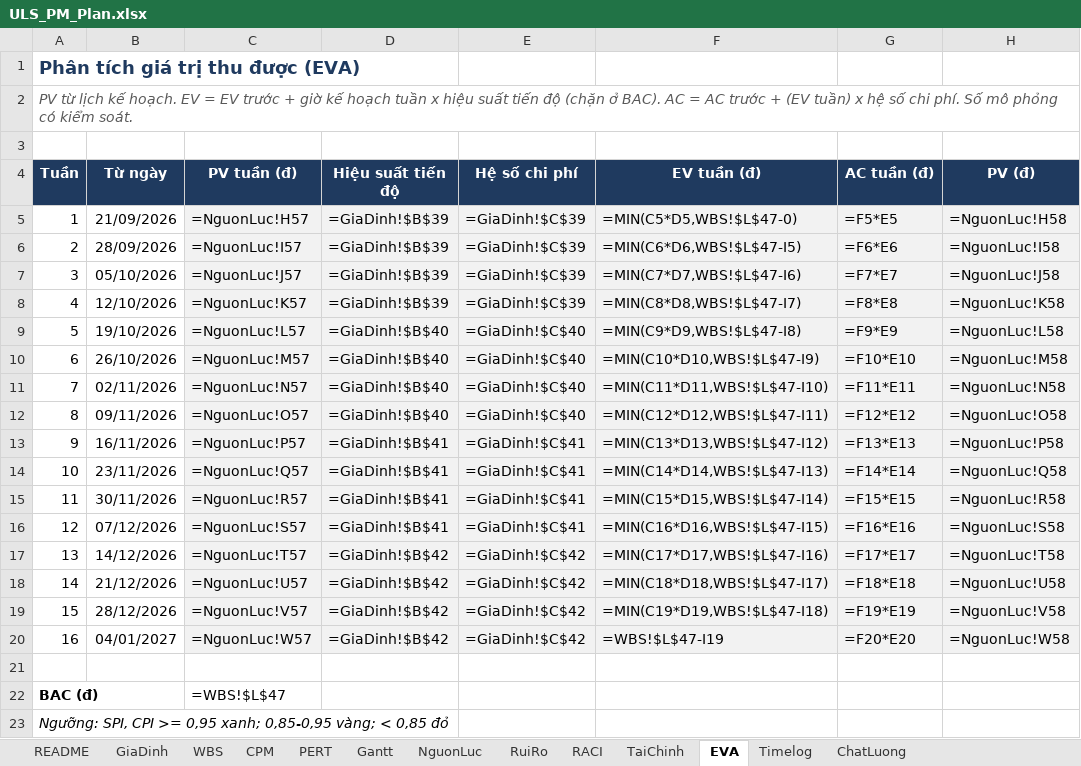
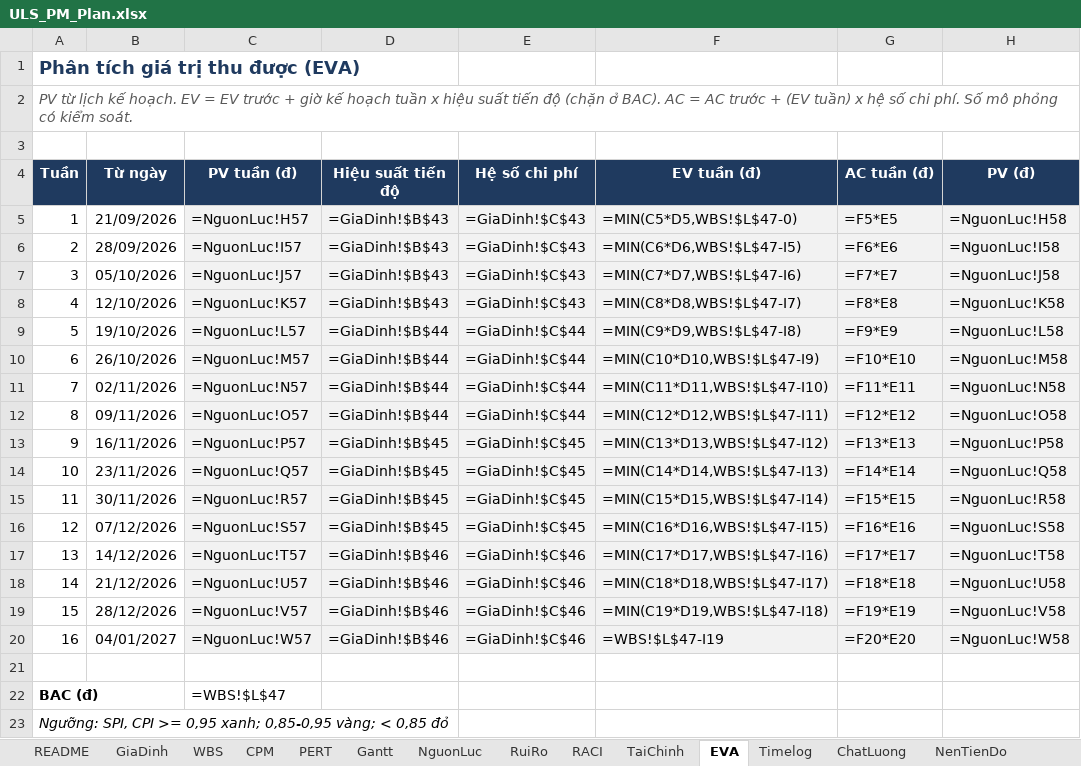
Before and after one commit to khoidev2001/university-library-system, an Excel workbook: docs/pm/ULS_PM_Plan.xlsx, sheet EVA, drawn as a sheet; only a part is shown; values as stored, in another font and other column widths than the file's, no borders; formulas without a stored value are shown as written; charts and pictures and conditional formats not drawn; the diff names each change by its address in the sheet, - before the commit and + after, or states it on an @@ line.

```diff
--- a/docs/pm/ULS_PM_Plan.xlsx (sheet EVA)
+++ b/docs/pm/ULS_PM_Plan.xlsx (sheet EVA)
+sheet tab: NenTienDo
-D5:D8 (Hiệu suất tiến độ): =GiaDinh!$B$39
+D5:D8 (Hiệu suất tiến độ): =GiaDinh!$B$43
-E5:E8 (Hệ số chi phí): =GiaDinh!$C$39
+E5:E8 (Hệ số chi phí): =GiaDinh!$C$43
-D9:D12 (Hiệu suất tiến độ): =GiaDinh!$B$40
+D9:D12 (Hiệu suất tiến độ): =GiaDinh!$B$44
-E9:E12 (Hệ số chi phí): =GiaDinh!$C$40
+E9:E12 (Hệ số chi phí): =GiaDinh!$C$44
-D13:D16 (Hiệu suất tiến độ): =GiaDinh!$B$41
+D13:D16 (Hiệu suất tiến độ): =GiaDinh!$B$45
-E13:E16 (Hệ số chi phí): =GiaDinh!$C$41
+E13:E16 (Hệ số chi phí): =GiaDinh!$C$45
-D17:D20 (Hiệu suất tiến độ): =GiaDinh!$B$42
+D17:D20 (Hiệu suất tiến độ): =GiaDinh!$B$46
-E17:E20 (Hệ số chi phí): =GiaDinh!$C$42
+E17:E20 (Hệ số chi phí): =GiaDinh!$C$46
```
Also changed, not shown: sheet RuiRo, sheet CPM, sheet NguonLuc, sheet README, sheet GiaDinh, sheet TaiChinh, other sheet tabs, 19 other files.
